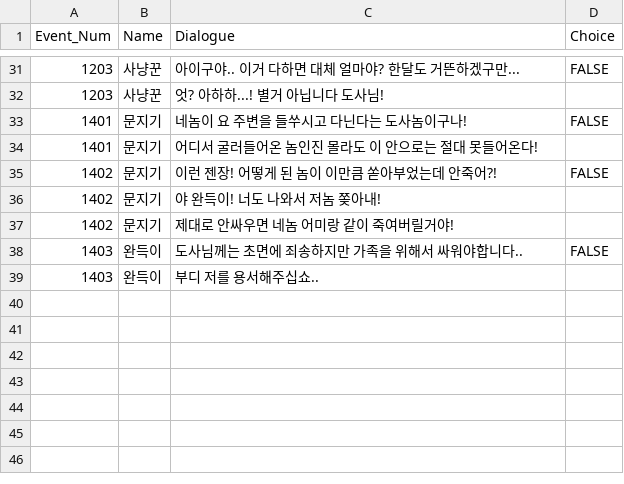
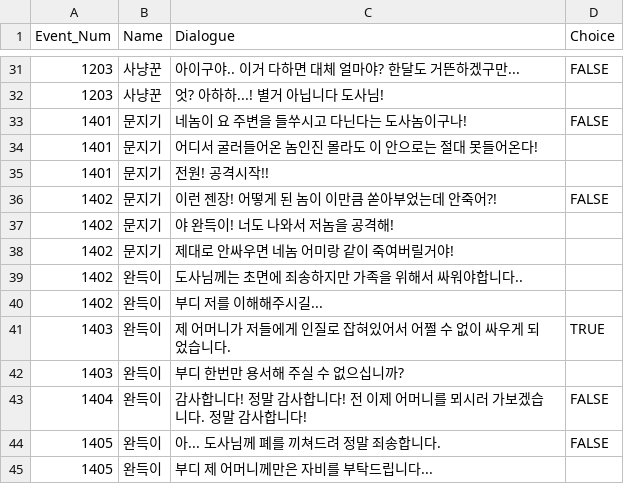
Before and after one commit to NeighborDoraemon/Hwatu, a CSV file: Assets/StreamingAssets/Hwatu_Dialogue.csv, drawn as a sheet; only a part is shown, gaps mark what is left out.

```diff
--- a/Assets/StreamingAssets/Hwatu_Dialogue.csv
+++ b/Assets/StreamingAssets/Hwatu_Dialogue.csv
@@ -34,6 +34,12 @@ Event_Num,Name,Dialogue,Choice
 1401,문지기,어디서 굴러들어온 놈인진 몰라도 이 안으로는 절대 못들어온다!,
+1401,문지기,전원! 공격시작!!,
 1402,문지기,이런 젠장! 어떻게 된 놈이 이만큼 쏟아부었는데 안죽어?!,FALSE
-1402,문지기,야 완득이! 너도 나와서 저놈 쫒아내! ,
+1402,문지기,야 완득이! 너도 나와서 저놈을 공격해! ,
 1402,문지기,제대로 안싸우면 네놈 어미랑 같이 죽여버릴거야!,
-1403,완득이,도사님께는 초면에 죄송하지만 가족을 위해서 싸워야합니다..,FALSE
-1403,완득이,부디 저를 용서해주십쇼..,
+1402,완득이,도사님께는 초면에 죄송하지만 가족을 위해서 싸워야합니다..,
+1402,완득이,부디 저를 이해해주시길...,
+1403,완득이,제 어머니가 저들에게 인질로 잡혀있어서 어쩔 수 없이 싸우게 되었습니다.,TRUE
+1403,완득이,부디 한번만 용서해 주실 수 없으십니까?,
+1404,완득이,감사합니다! 정말 감사합니다! 전 이제 어머니를 뫼시러 가보겠습니다. 정말 감사합니다!,FALSE
+1405,완득이,아... 도사님께 폐를 끼쳐드려 정말 죄송합니다.,FALSE
+1405,완득이,부디 제 어머니께만은 자비를 부탁드립니다...,
```
Also changed, not shown: 18 other files.
